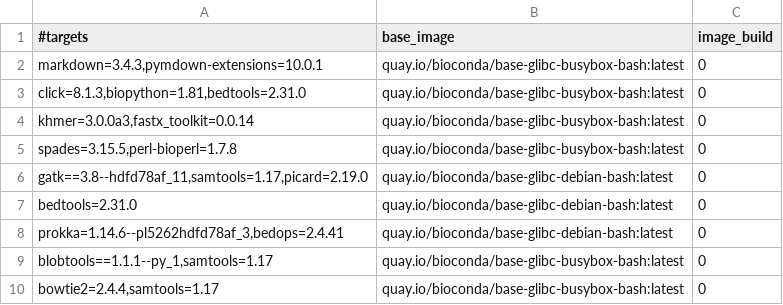
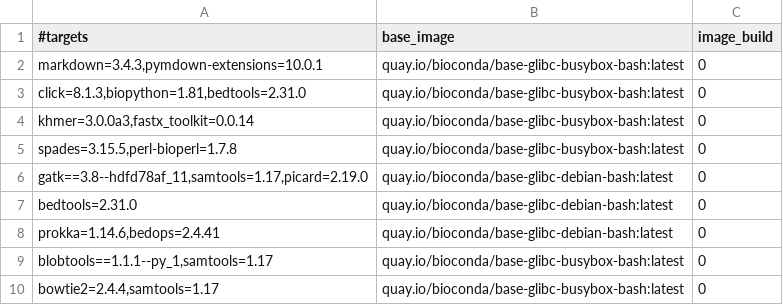
Before and after one commit to gongyh/scgs-mpc, a TSV file: combinations/hash.tsv, drawn as a sheet.

Commit message:
fix PROKKA

```diff
--- a/combinations/hash.tsv
+++ b/combinations/hash.tsv
@@ -7,3 +7,3 @@ gatk==3.8--hdfd78af_11,samtools=1.17,picard=2.19.0	quay.io/bioconda/base-glibc-d
 bedtools=2.31.0	quay.io/bioconda/base-glibc-debian-bash:latest	0
-prokka=1.14.6--pl5262hdfd78af_3,bedops=2.4.41	quay.io/bioconda/base-glibc-debian-bash:latest	0
+prokka=1.14.6,bedops=2.4.41	quay.io/bioconda/base-glibc-debian-bash:latest	0
 blobtools==1.1.1--py_1,samtools=1.17	quay.io/bioconda/base-glibc-busybox-bash:latest	0
```
Also changed, not shown: 1 other file.
